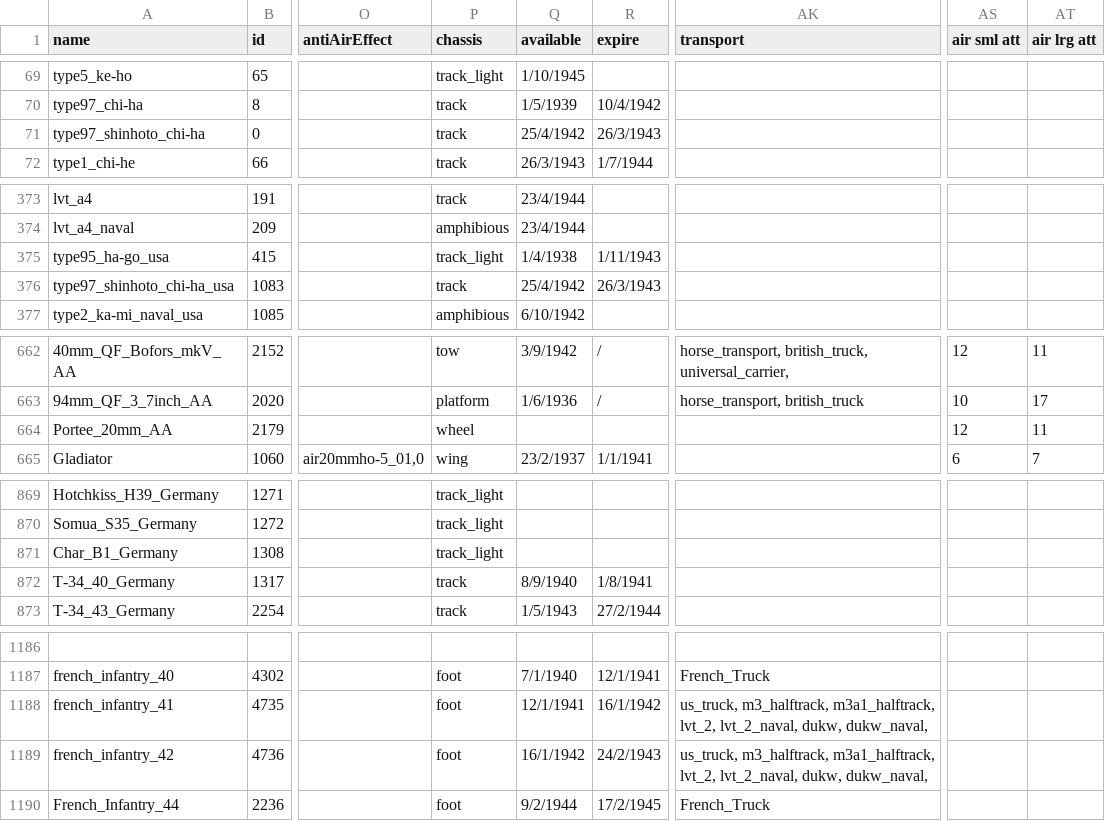
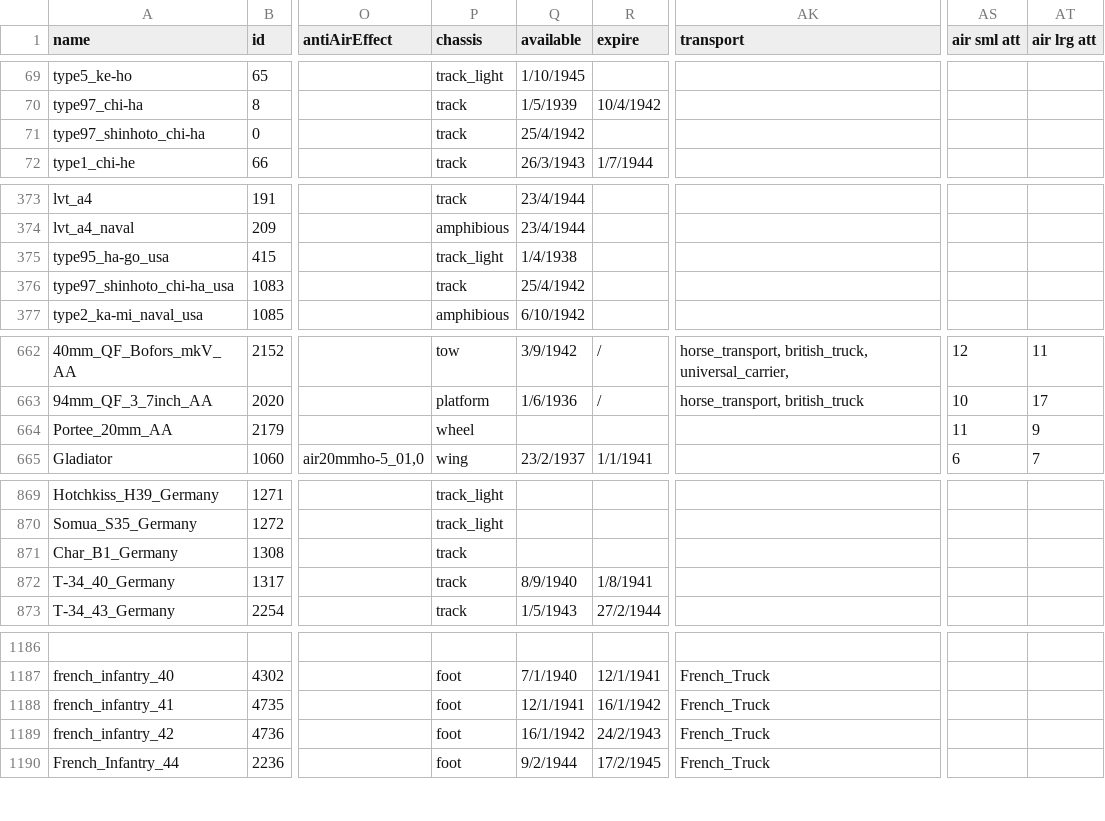
Before and after one commit to mfendek/oob_game_data_viewer, a CSV file: src/game_data/Data/units.csv, drawn as a sheet; only a part is shown, gaps mark what is left out; the diff covers the shown part only; the diff names each change by its address in the sheet, - before the commit and + after, or states it on an @@ line.

```diff
--- a/src/game_data/Data/units.csv
+++ b/src/game_data/Data/units.csv
-R71 (expire): 26/3/1943
+R71 (expire): (empty)
-R375 (expire): 1/11/1943
+R375 (expire): (empty)
-R376 (expire): 26/3/1943
+R376 (expire): (empty)
-AS664 (air sml att): 12
+AS664 (air sml att): 11
-AT664 (air lrg att): 11
+AT664 (air lrg att): 9
-P871 (chassis): track_light
+P871 (chassis): track
-AK1188:AK1189 (transport): us_truck, m3_halftrack, m3a1_halftrack, lvt_2, lvt_2_naval, dukw, dukw_naval,
+AK1188:AK1189 (transport): French_Truck
```
Also changed, not shown: 38 edited cells elsewhere in this file, 6 other files.
